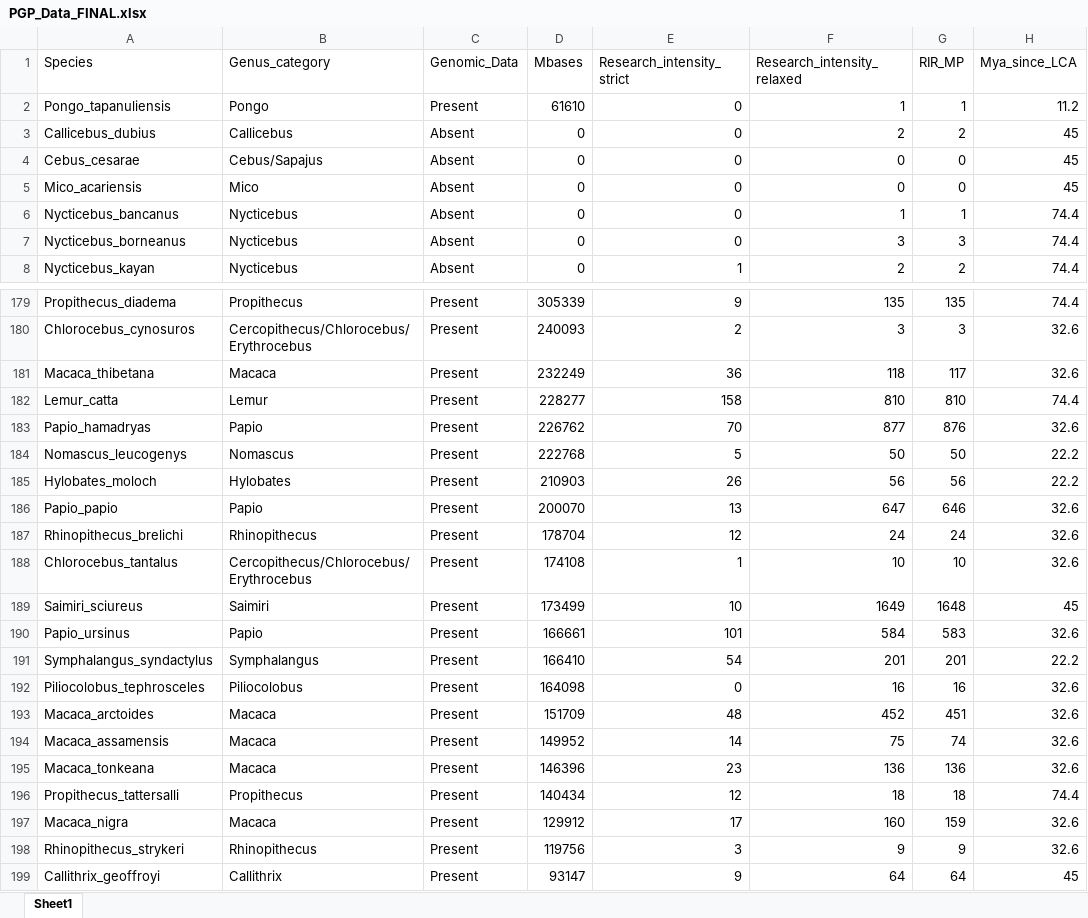
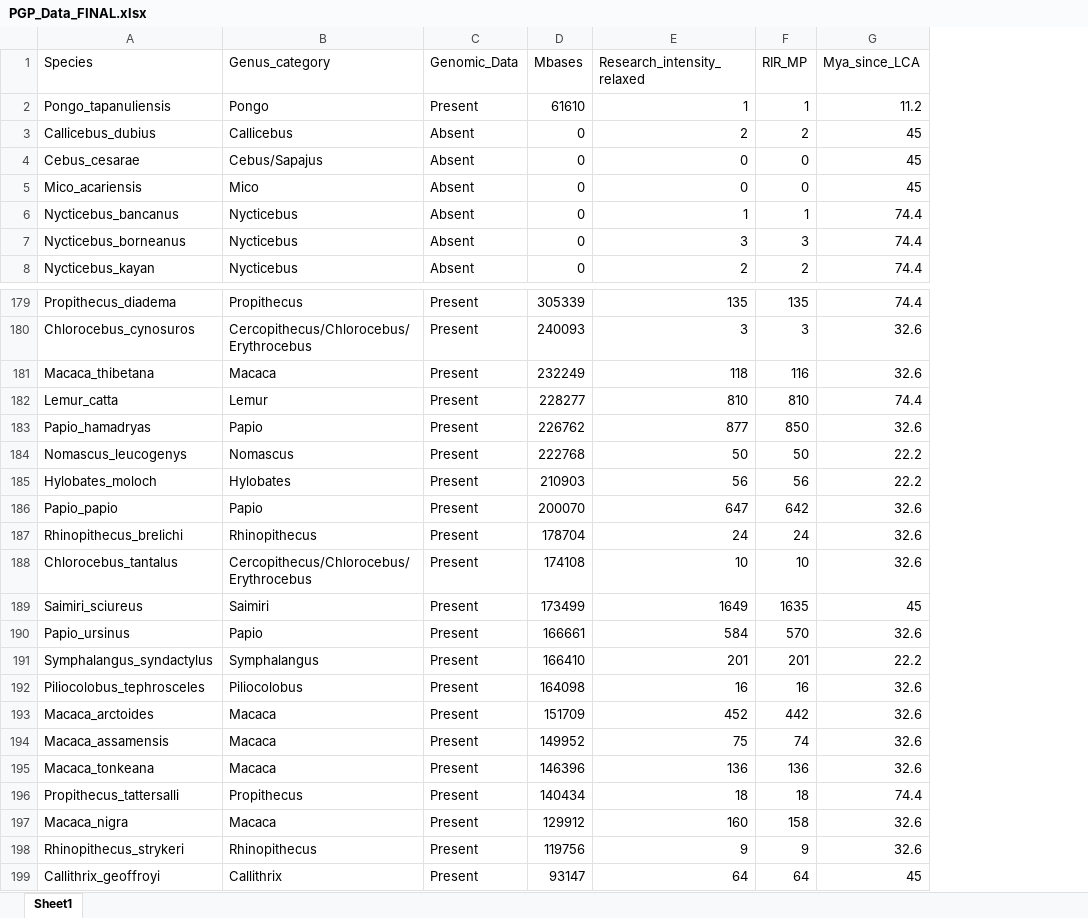
Before and after one commit to maggiehern/PrimateGenomeProject, an Excel workbook: PGP_Data_FINAL.xlsx, sheet Sheet1, drawn as a sheet; only a part is shown, gaps mark what is left out; values as stored, in another font and other column widths than the file's, no borders; removed rows and columns are numbered as before the commit, all else as after; the diff covers the shown part only; the diff names each change by its address in the sheet, - before the commit and + after, or states it on an @@ line.

```diff
--- a/PGP_Data_FINAL.xlsx (sheet Sheet1)
+++ b/PGP_Data_FINAL.xlsx (sheet Sheet1)
-column E (Research_intensity_strict), rows 2-8: 0 | 0 | 0 | 0 | 0 | 0 | 1; rows 179-199: 9 | 2 | 36 | 158 | 70 | 5 | 26 | 13 | 12 | 1 | 10 | 101 | 54 | 0 | 48 | 14 | 23 | 12 | 17 | 3 | 9
-F181 (RIR_MP): 117
+F181 (RIR_MP): 116
-F183 (RIR_MP): 876
+F183 (RIR_MP): 850
-F186 (RIR_MP): 646
+F186 (RIR_MP): 642
-F189 (RIR_MP): 1648
+F189 (RIR_MP): 1635
-F190 (RIR_MP): 583
+F190 (RIR_MP): 570
-F193 (RIR_MP): 451
+F193 (RIR_MP): 442
-F197 (RIR_MP): 159
+F197 (RIR_MP): 158
```
Also changed, not shown: 28 edited cells elsewhere in this sheet, formulas that keep their value.
